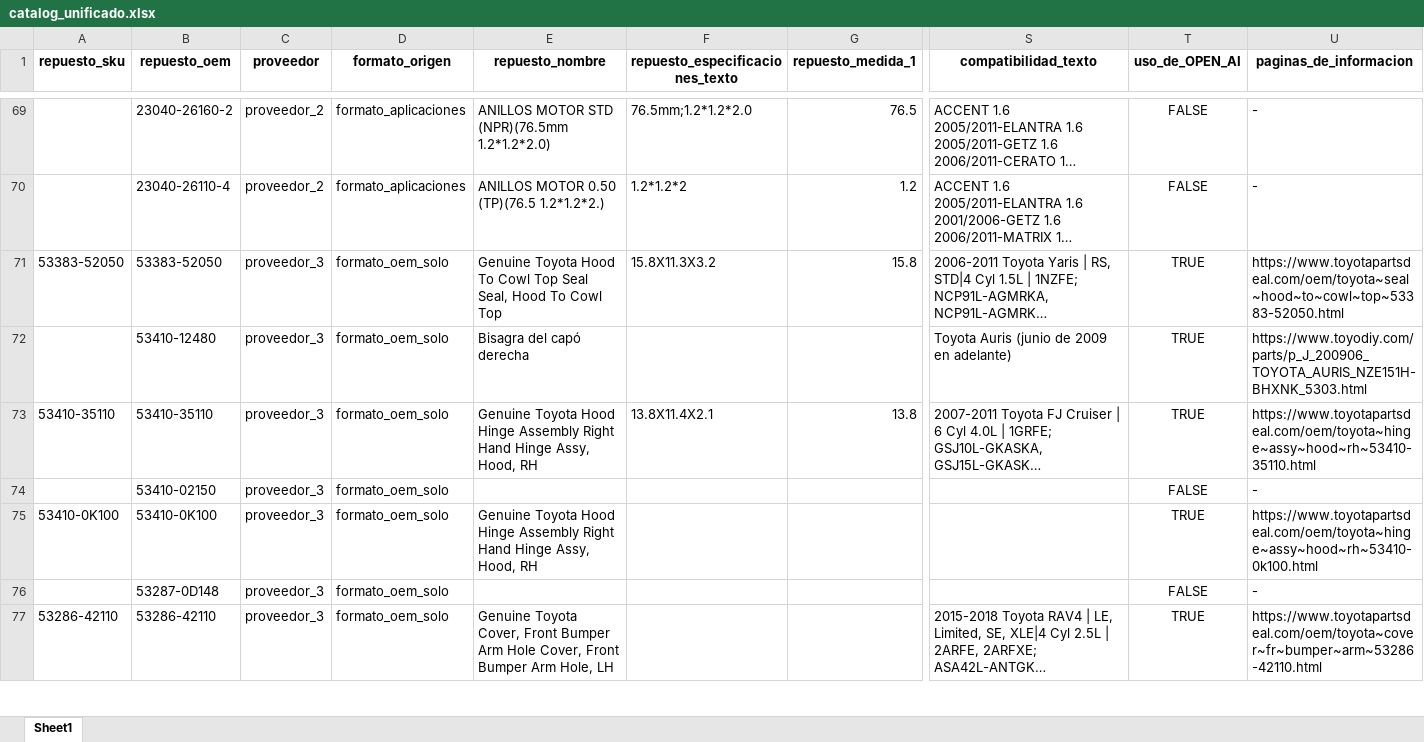
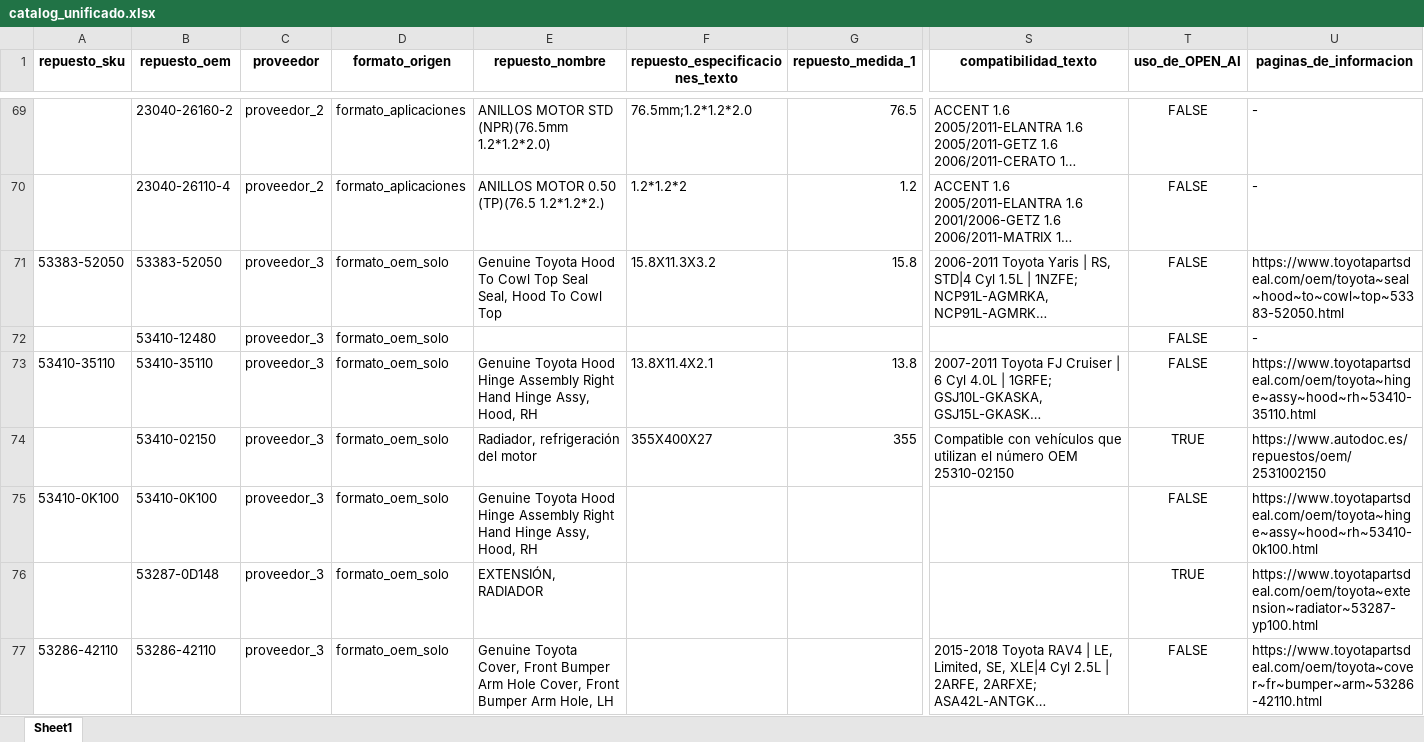
Before and after one commit to IanZmen/Turboshop, an Excel workbook: ExcellFinales/catalog_unificado.xlsx, sheet Sheet1, drawn as a sheet; only a part is shown, gaps mark what is left out; long unchanged cells end in …; values as stored, in another font and other column widths than the file's, no borders; removed rows and columns are numbered as before the commit, all else as after; rows hold the shown columns only; the diff covers the shown part only; the diff names each change by its address in the sheet, - before the commit and + after, or states it on an @@ line.

Commit message:
update excell

```diff
--- a/ExcellFinales/catalog_unificado.xlsx (sheet Sheet1)
+++ b/ExcellFinales/catalog_unificado.xlsx (sheet Sheet1)
-T71 (uso_de_OPEN_AI): TRUE
+T71 (uso_de_OPEN_AI): FALSE
-row 72:  | 53410-12480 | proveedor_3 | formato_oem_solo | Bisagra del capó derecha |  |  | Toyota Auris (junio de 2009 en adelante) | TRUE | https://www.toyodiy.com/parts/p_J_200906_TOYOTA_AURIS_NZE151H-BHXNK_5303.html
+row 72:  | 53410-12480 | proveedor_3 | formato_oem_solo |  |  |  |  | FALSE | -
-T73 (uso_de_OPEN_AI): TRUE
+T73 (uso_de_OPEN_AI): FALSE
-row 74:  | 53410-02150 | proveedor_3 | formato_oem_solo |  |  |  |  | FALSE | -
+row 74:  | 53410-02150 | proveedor_3 | formato_oem_solo | Radiador, refrigeración del motor | 355X400X27 | 355 | Compatible con vehículos que utilizan el número OEM 25310-02150 | TRUE | https://www.autodoc.es/repuestos/oem/2531002150
-T75 (uso_de_OPEN_AI): TRUE
+T75 (uso_de_OPEN_AI): FALSE
-E76 (repuesto_nombre): (empty)
+E76 (repuesto_nombre): EXTENSIÓN, RADIADOR
-T76 (uso_de_OPEN_AI): FALSE
+T76 (uso_de_OPEN_AI): TRUE
-U76 (paginas_de_informacion): -
+U76 (paginas_de_informacion): https://www.toyotapartsdeal.com/oem/toyota~extension~radiator~53287-yp100.html
-T77 (uso_de_OPEN_AI): TRUE
+T77 (uso_de_OPEN_AI): FALSE
```
Also changed, not shown: 3 removed rows and 33 edited cells elsewhere in this sheet.
